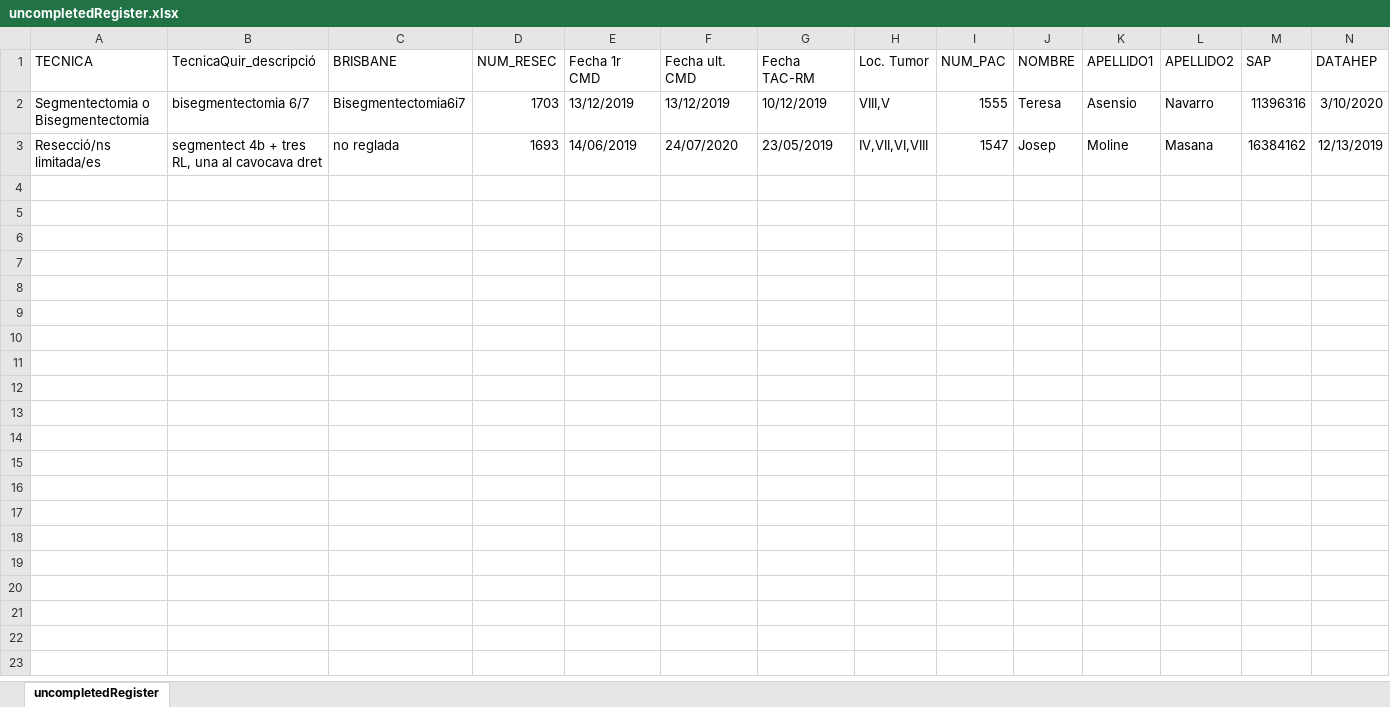
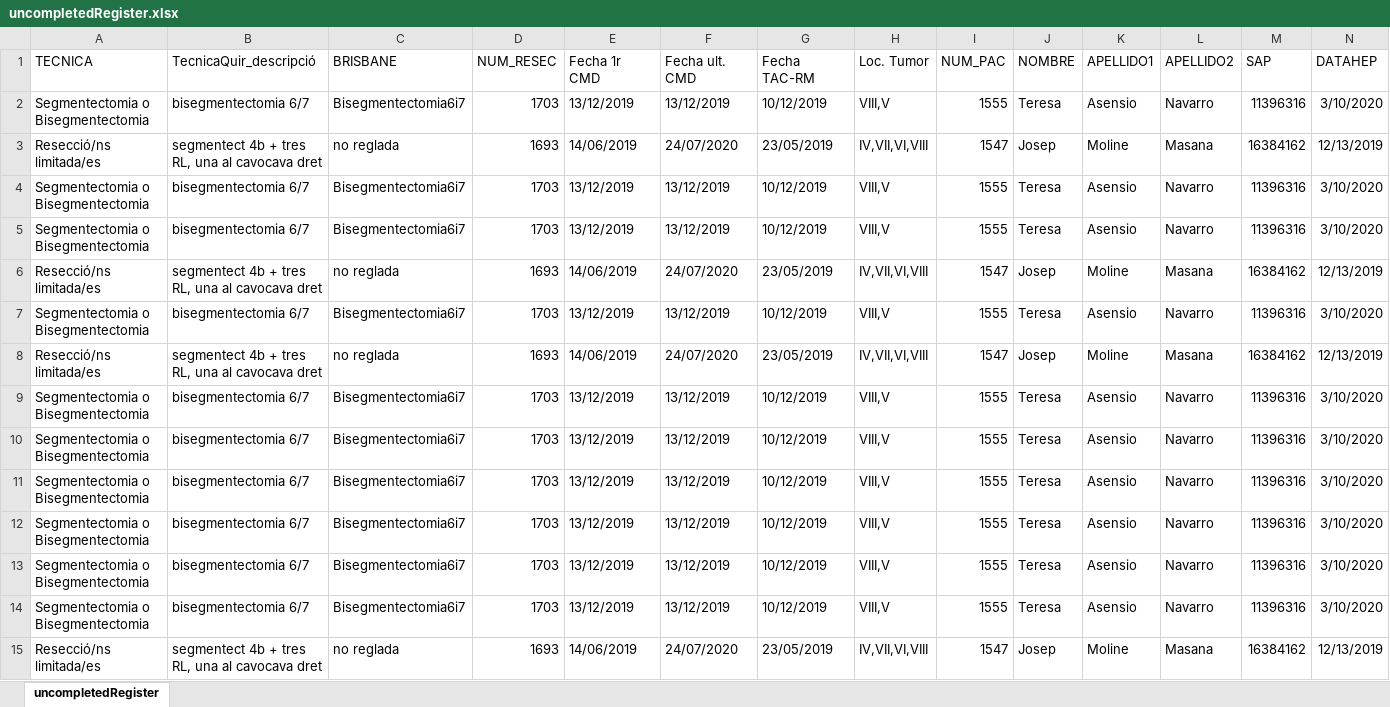
Before and after one commit to manel-castro/puppeteer, an Excel workbook: register/uncompletedRegister.xlsx, sheet uncompletedRegister, drawn as a sheet; only a part is shown; values as stored, in another font and other column widths than the file's, no borders; rows hold the shown columns only; the diff names each change by its address in the sheet, - before the commit and + after, or states it on an @@ line.

Commit message:
complete register for QA

```diff
--- a/register/uncompletedRegister.xlsx (sheet uncompletedRegister)
+++ b/register/uncompletedRegister.xlsx (sheet uncompletedRegister)
+row 4: Segmentectomia o Bisegmentectomia | bisegmentectomia 6/7 | Bisegmentectomia6i7 | 1703 | 13/12/2019 | 13/12/2019 | 10/12/2019 | VIII,V | 1555 | Teresa | Asensio | Navarro | 11396316 | 3/10/2020
+row 5: Segmentectomia o Bisegmentectomia | bisegmentectomia 6/7 | Bisegmentectomia6i7 | 1703 | 13/12/2019 | 13/12/2019 | 10/12/2019 | VIII,V | 1555 | Teresa | Asensio | Navarro | 11396316 | 3/10/2020
+row 6: Resecció/ns limitada/es | segmentect 4b + tres RL, una al cavocava dret | no reglada | 1693 | 14/06/2019 | 24/07/2020 | 23/05/2019 | IV,VII,VI,VIII | 1547 | Josep | Moline | Masana | 16384162 | 12/13/2019
+row 7: Segmentectomia o Bisegmentectomia | bisegmentectomia 6/7 | Bisegmentectomia6i7 | 1703 | 13/12/2019 | 13/12/2019 | 10/12/2019 | VIII,V | 1555 | Teresa | Asensio | Navarro | 11396316 | 3/10/2020
+row 8: Resecció/ns limitada/es | segmentect 4b + tres RL, una al cavocava dret | no reglada | 1693 | 14/06/2019 | 24/07/2020 | 23/05/2019 | IV,VII,VI,VIII | 1547 | Josep | Moline | Masana | 16384162 | 12/13/2019
+row 9: Segmentectomia o Bisegmentectomia | bisegmentectomia 6/7 | Bisegmentectomia6i7 | 1703 | 13/12/2019 | 13/12/2019 | 10/12/2019 | VIII,V | 1555 | Teresa | Asensio | Navarro | 11396316 | 3/10/2020
+row 10: Segmentectomia o Bisegmentectomia | bisegmentectomia 6/7 | Bisegmentectomia6i7 | 1703 | 13/12/2019 | 13/12/2019 | 10/12/2019 | VIII,V | 1555 | Teresa | Asensio | Navarro | 11396316 | 3/10/2020
+row 11: Segmentectomia o Bisegmentectomia | bisegmentectomia 6/7 | Bisegmentectomia6i7 | 1703 | 13/12/2019 | 13/12/2019 | 10/12/2019 | VIII,V | 1555 | Teresa | Asensio | Navarro | 11396316 | 3/10/2020
+row 12: Segmentectomia o Bisegmentectomia | bisegmentectomia 6/7 | Bisegmentectomia6i7 | 1703 | 13/12/2019 | 13/12/2019 | 10/12/2019 | VIII,V | 1555 | Teresa | Asensio | Navarro | 11396316 | 3/10/2020
+row 13: Segmentectomia o Bisegmentectomia | bisegmentectomia 6/7 | Bisegmentectomia6i7 | 1703 | 13/12/2019 | 13/12/2019 | 10/12/2019 | VIII,V | 1555 | Teresa | Asensio | Navarro | 11396316 | 3/10/2020
+row 14: Segmentectomia o Bisegmentectomia | bisegmentectomia 6/7 | Bisegmentectomia6i7 | 1703 | 13/12/2019 | 13/12/2019 | 10/12/2019 | VIII,V | 1555 | Teresa | Asensio | Navarro | 11396316 | 3/10/2020
+row 15: Resecció/ns limitada/es | segmentect 4b + tres RL, una al cavocava dret | no reglada | 1693 | 14/06/2019 | 24/07/2020 | 23/05/2019 | IV,VII,VI,VIII | 1547 | Josep | Moline | Masana | 16384162 | 12/13/2019
```
Also changed, not shown: register/completedRegister.xlsx, 1 other file.
